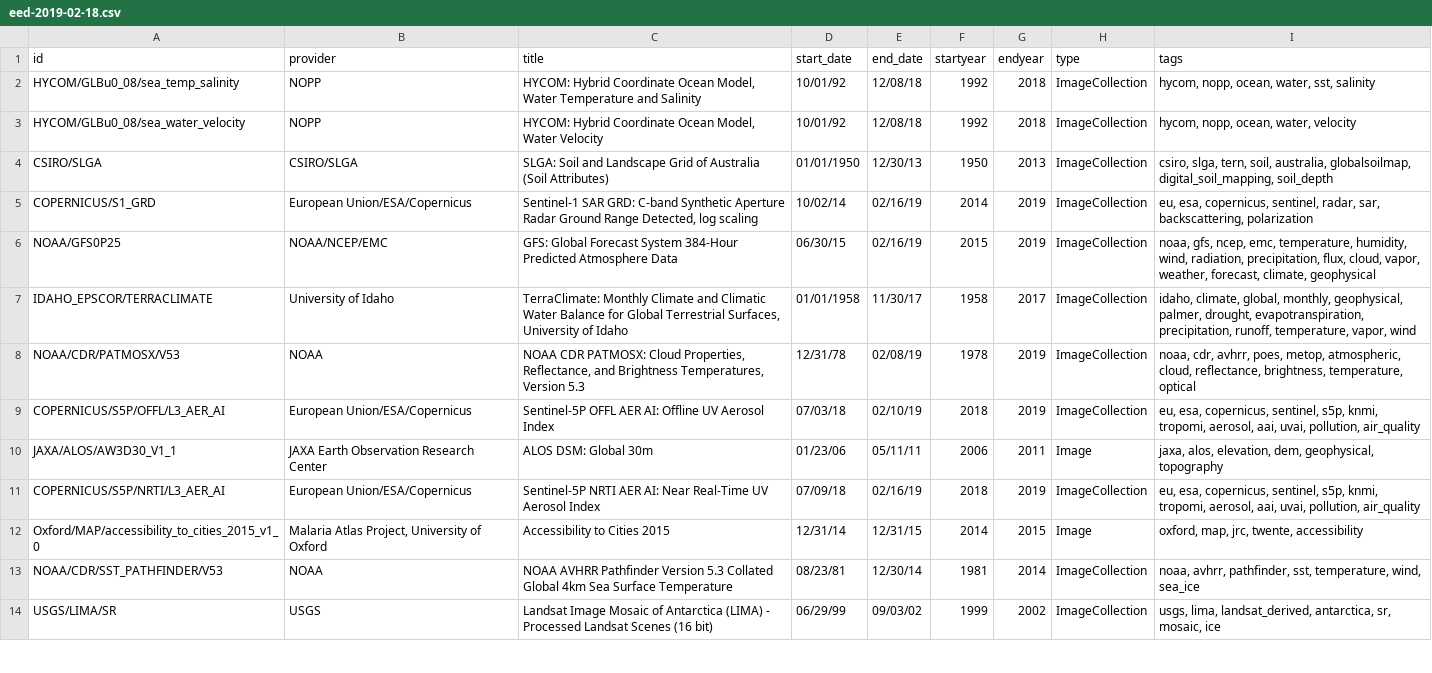
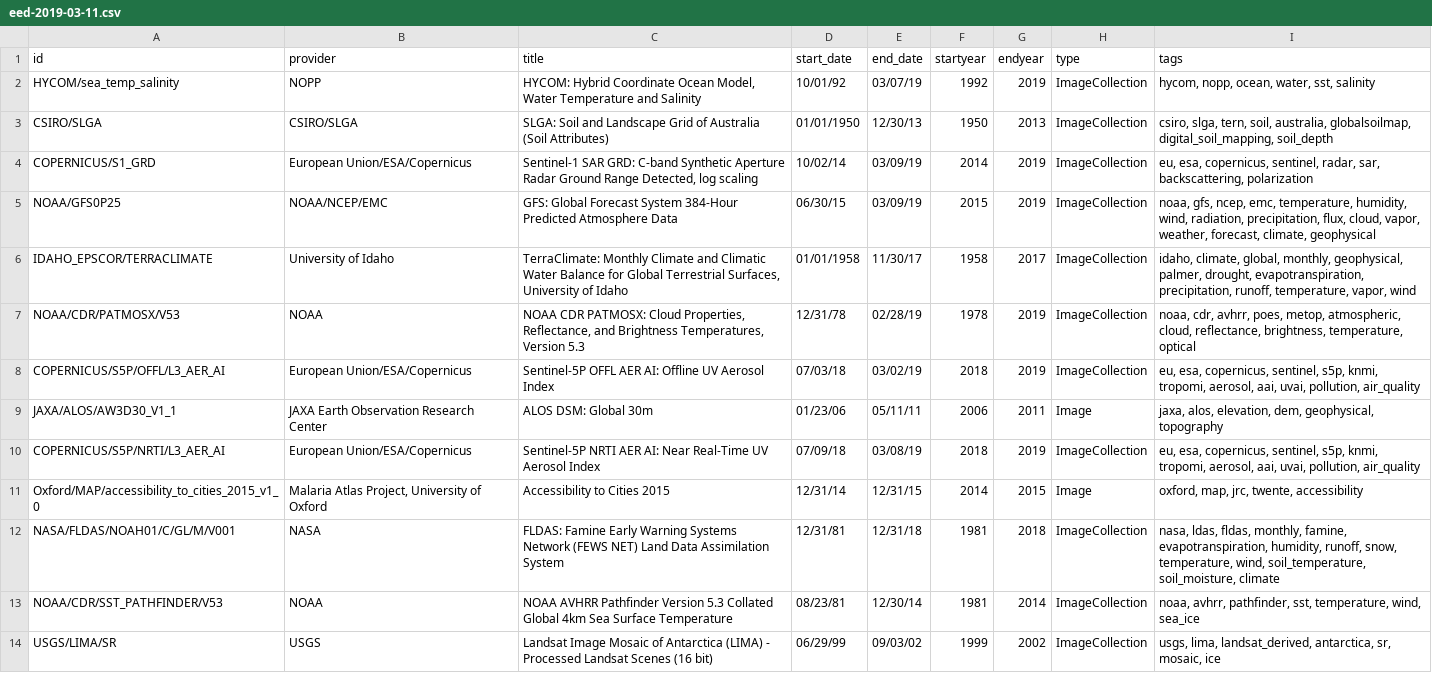
Before and after one commit to JenniferLeeo/openapi, a CSV file: eed-2019-03-11.csv (was eed-2019-02-18.csv), drawn as a sheet; only a part is shown; the diff covers the shown part only.

Commit message:
updated dataset 2019-03-11

```diff
--- a/eed-2019-02-18.csv
+++ b/eed-2019-03-11.csv
@@ -1,13 +1,13 @@
 id,provider,title,start_date,end_date,startyear,endyear,type,tags
-HYCOM/GLBu0_08/sea_temp_salinity,NOPP,"HYCOM: Hybrid Coordinate Ocean Model, Water Temperature and Salinity",10/01/92,12/08/18,1992,2018,ImageCollection,"hycom, nopp, ocean, water, sst, salinity"
-HYCOM/GLBu0_08/sea_water_velocity,NOPP,"HYCOM: Hybrid Coordinate Ocean Model, Water Velocity",10/01/92,12/08/18,1992,2018,ImageCollection,"hycom, nopp, ocean, water, velocity"
+HYCOM/sea_temp_salinity,NOPP,"HYCOM: Hybrid Coordinate Ocean Model, Water Temperature and Salinity",10/01/92,03/07/19,1992,2019,ImageCollection,"hycom, nopp, ocean, water, sst, salinity"
 CSIRO/SLGA,CSIRO/SLGA,SLGA: Soil and Landscape Grid of Australia (Soil Attributes),01/01/1950,12/30/13,1950,2013,ImageCollection,"csiro, slga, tern, soil, australia, globalsoilmap, digital_soil_mapping, soil_depth"
-COPERNICUS/S1_GRD,European Union/ESA/Copernicus,"Sentinel-1 SAR GRD: C-band Synthetic Aperture Radar Ground Range Detected, log scaling",10/02/14,02/16/19,2014,2019,ImageCollection,"eu, esa, copernicus, sentinel, radar, sar, backscattering, polarization"
-NOAA/GFS0P25,NOAA/NCEP/EMC,GFS: Global Forecast System 384-Hour Predicted Atmosphere Data,06/30/15,02/16/19,2015,2019,ImageCollection,"noaa, gfs, ncep, emc, temperature, humidity, wind, radiation, precipitation, flux, cloud, vapor, weather, forecast, climate, geophysical"
+COPERNICUS/S1_GRD,European Union/ESA/Copernicus,"Sentinel-1 SAR GRD: C-band Synthetic Aperture Radar Ground Range Detected, log scaling",10/02/14,03/09/19,2014,2019,ImageCollection,"eu, esa, copernicus, sentinel, radar, sar, backscattering, polarization"
+NOAA/GFS0P25,NOAA/NCEP/EMC,GFS: Global Forecast System 384-Hour Predicted Atmosphere Data,06/30/15,03/09/19,2015,2019,ImageCollection,"noaa, gfs, ncep, emc, temperature, humidity, wind, radiation, precipitation, flux, cloud, vapor, weather, forecast, climate, geophysical"
 IDAHO_EPSCOR/TERRACLIMATE,University of Idaho,"TerraClimate:  Monthly Climate and Climatic Water Balance for Global Terrestrial Surfaces, University of Idaho",01/01/1958,11/30/17,1958,2017,ImageCollection,"idaho, climate, global, monthly, geophysical, palmer, drought, evapotranspiration, precipitation, runoff, temperature, vapor, wind"
-NOAA/CDR/PATMOSX/V53,NOAA,"NOAA CDR PATMOSX: Cloud Properties, Reflectance, and Brightness Temperatures, Version 5.3",12/31/78,02/08/19,1978,2019,ImageCollection,"noaa, cdr, avhrr, poes, metop, atmospheric, cloud, reflectance, brightness, temperature, optical"
-COPERNICUS/S5P/OFFL/L3_AER_AI,European Union/ESA/Copernicus,Sentinel-5P OFFL AER AI: Offline UV Aerosol Index,07/03/18,02/10/19,2018,2019,ImageCollection,"eu, esa, copernicus, sentinel, s5p, knmi, tropomi, aerosol, aai, uvai, pollution, air_quality"
+NOAA/CDR/PATMOSX/V53,NOAA,"NOAA CDR PATMOSX: Cloud Properties, Reflectance, and Brightness Temperatures, Version 5.3",12/31/78,02/28/19,1978,2019,ImageCollection,"noaa, cdr, avhrr, poes, metop, atmospheric, cloud, reflectance, brightness, temperature, optical"
+COPERNICUS/S5P/OFFL/L3_AER_AI,European Union/ESA/Copernicus,Sentinel-5P OFFL AER AI: Offline UV Aerosol Index,07/03/18,03/02/19,2018,2019,ImageCollection,"eu, esa, copernicus, sentinel, s5p, knmi, tropomi, aerosol, aai, uvai, pollution, air_quality"
 JAXA/ALOS/AW3D30_V1_1,JAXA Earth Observation Research Center,ALOS DSM: Global 30m,01/23/06,05/11/11,2006,2011,Image,"jaxa, alos, elevation, dem, geophysical, topography"
-COPERNICUS/S5P/NRTI/L3_AER_AI,European Union/ESA/Copernicus,Sentinel-5P NRTI AER AI: Near Real-Time UV Aerosol Index,07/09/18,02/16/19,2018,2019,ImageCollection,"eu, esa, copernicus, sentinel, s5p, knmi, tropomi, aerosol, aai, uvai, pollution, air_quality"
+COPERNICUS/S5P/NRTI/L3_AER_AI,European Union/ESA/Copernicus,Sentinel-5P NRTI AER AI: Near Real-Time UV Aerosol Index,07/09/18,03/08/19,2018,2019,ImageCollection,"eu, esa, copernicus, sentinel, s5p, knmi, tropomi, aerosol, aai, uvai, pollution, air_quality"
 Oxford/MAP/accessibility_to_cities_2015_v1_0,"Malaria Atlas Project, University of Oxford",Accessibility to Cities 2015,12/31/14,12/31/15,2014,2015,Image,"oxford, map, jrc, twente, accessibility"
+NASA/FLDAS/NOAH01/C/GL/M/V001,NASA,FLDAS: Famine Early Warning Systems Network (FEWS NET) Land Data Assimilation System ,12/31/81,12/31/18,1981,2018,ImageCollection,"nasa, ldas, fldas, monthly, famine, evapotranspiration, humidity, runoff, snow, temperature, wind, soil_temperature, soil_moisture, climate"
 NOAA/CDR/SST_PATHFINDER/V53,NOAA,NOAA AVHRR Pathfinder Version 5.3 Collated Global 4km Sea Surface Temperature,08/23/81,12/30/14,1981,2014,ImageCollection,"noaa, avhrr, pathfinder, sst, temperature, wind, sea_ice"
```
Also changed, not shown: 3 added rows, 1 removed row and 140 edited cells elsewhere in this file, 1 other file.
